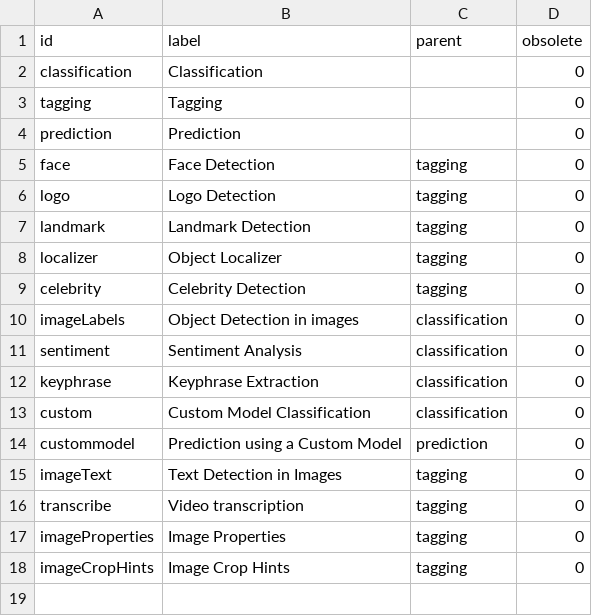
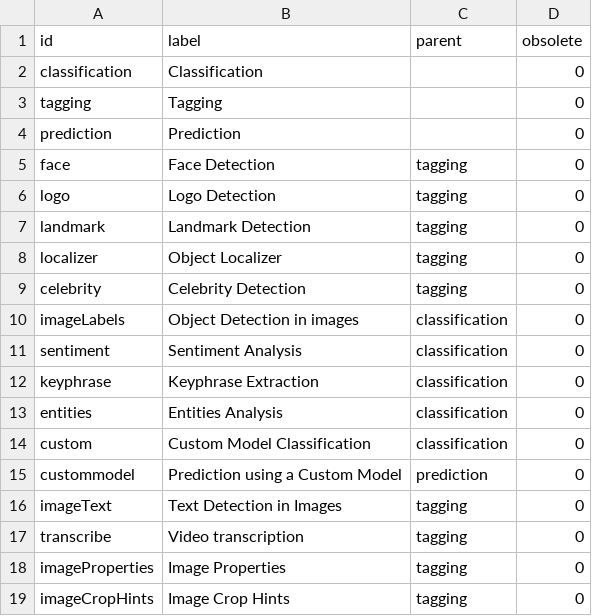
Before and after one commit to nuxeo/nuxeo-ai, a CSV file: nuxeo-ai-core/src/main/resources/directories/ai_kinds.csv, drawn as a sheet; the diff names each change by its address in the sheet, - before the commit and + after, or states it on an @@ line.

Commit message:
AICORE-429: AWS Comprehend entities detection implementation

```diff
--- a/nuxeo-ai-core/src/main/resources/directories/ai_kinds.csv
+++ b/nuxeo-ai-core/src/main/resources/directories/ai_kinds.csv
+row 13: entities | Entities Analysis | classification | 0
```
Also changed, not shown: 7 other files.
